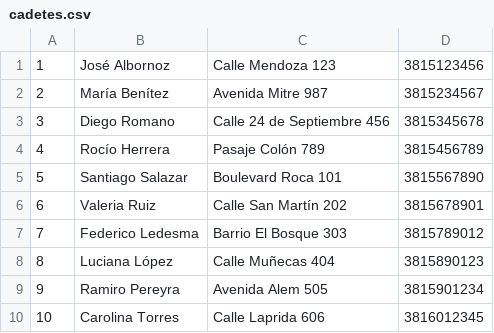
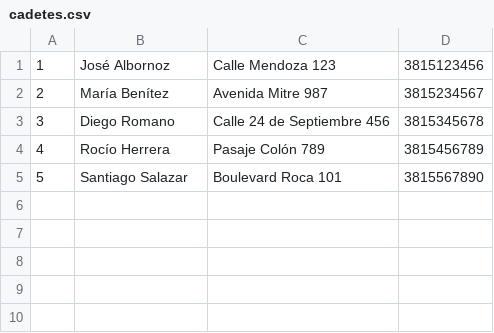
Before and after one commit to TallerDeLenguajes2/tl2-tp1-2024-vale97408, a CSV file: ArchivosCSV/cadetes.csv, drawn as a sheet.

```diff
--- a/ArchivosCSV/cadetes.csv
+++ b/ArchivosCSV/cadetes.csv
@@ -5,6 +5 @@
 5;Santiago Salazar;Boulevard Roca 101;3815567890
-6;Valeria Ruiz;Calle San Martín 202;3815678901
-7;Federico Ledesma;Barrio El Bosque 303;3815789012
-8;Luciana López;Calle Muñecas 404;3815890123
-9;Ramiro Pereyra;Avenida Alem 505;3815901234
-10;Carolina Torres;Calle Laprida 606;3816012345
```
Also changed, not shown: 5 other files.
